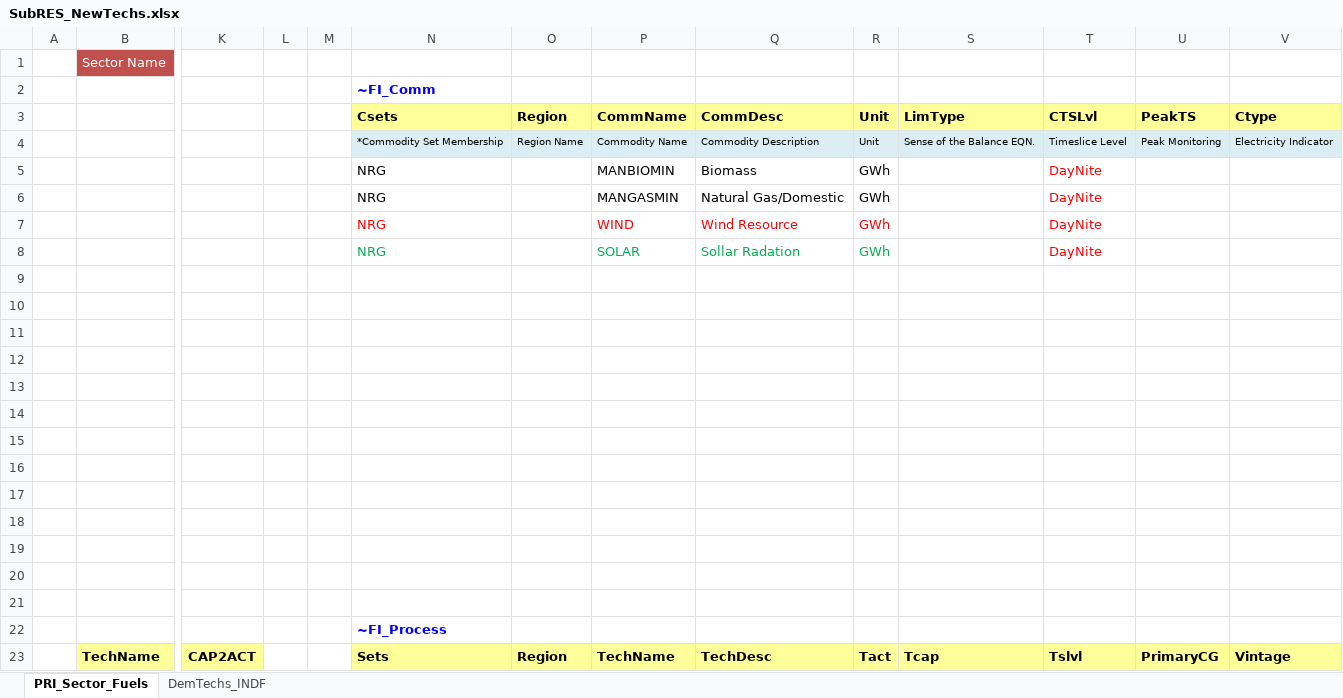
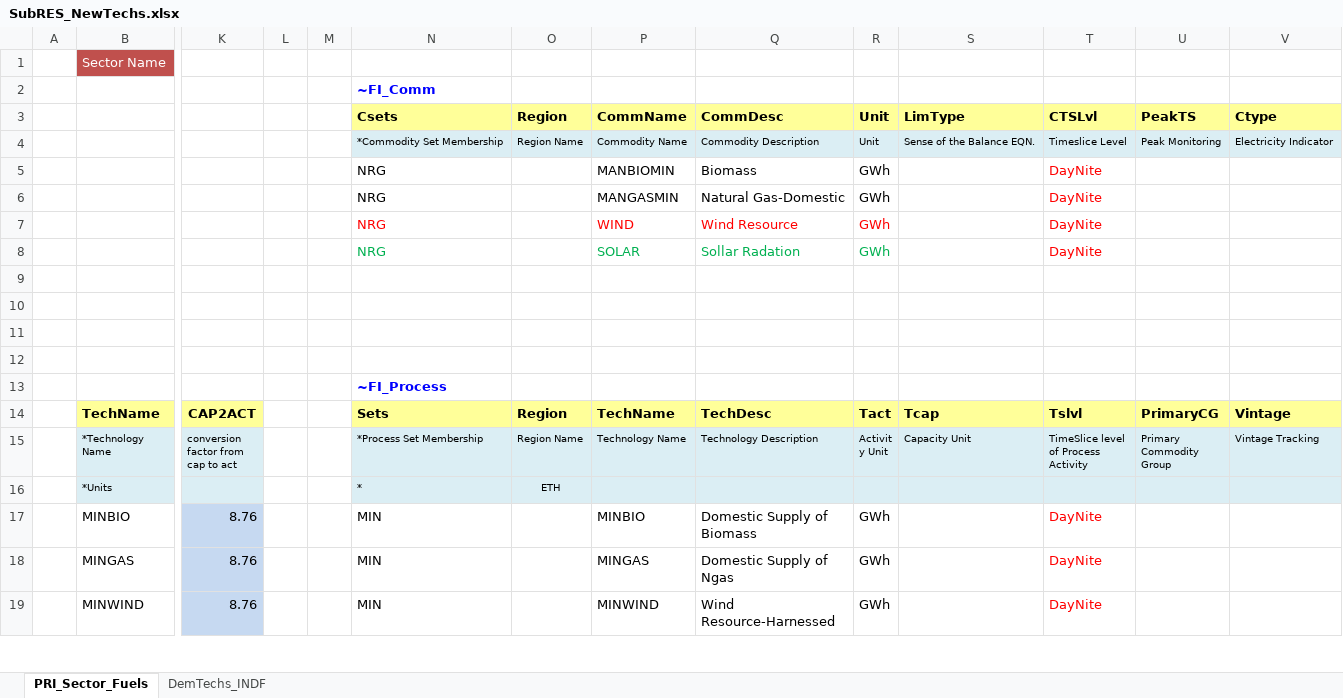
Before and after one commit to Tamenew/MANU2025, an Excel workbook: SubRES_TMPL/SubRES_NewTechs.xlsx, sheet PRI_Sector_Fuels, drawn as a sheet; only a part is shown, gaps mark what is left out; the shorter side is filled out with more unchanged rows; values as stored, in another font and other column widths than the file's, no borders; charts and pictures not drawn; rows hold the shown columns only; the diff names each change by its address in the sheet, - before the commit and + after, or states it on an @@ line.

```diff
--- a/SubRES_TMPL/SubRES_NewTechs.xlsx (sheet PRI_Sector_Fuels)
+++ b/SubRES_TMPL/SubRES_NewTechs.xlsx (sheet PRI_Sector_Fuels)
-Q6: Natural Gas/Domestic
+Q6: Natural Gas-Domestic
-row 9: (empty)
-row 10: (empty)
-row 11: (empty)
-row 12: (empty)
-row 13: (empty)
-row 14: (empty)
-row 15: (empty)
-row 16: (empty)
-row 17: (empty)
```
Also changed, not shown: sheet DemTechs_INDF, formulas that keep their value, charts or pictures, SubRES_TMPL/SubRES_NewTechs_Trans.xlsx.
